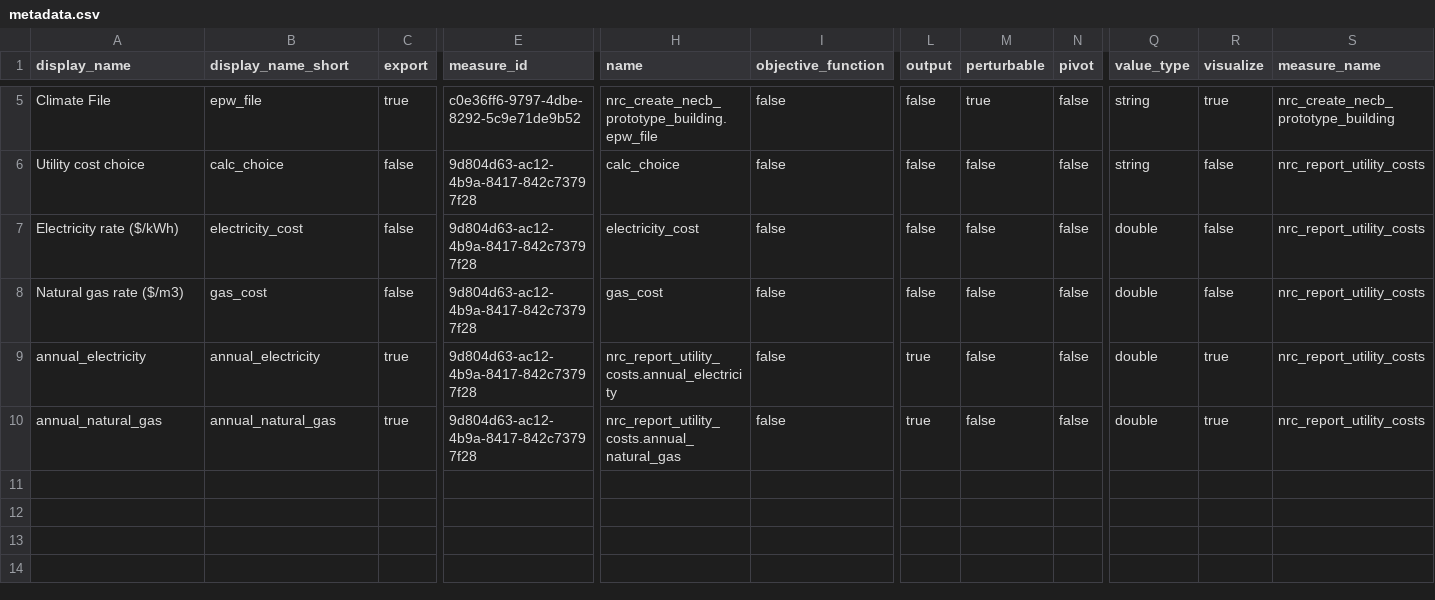
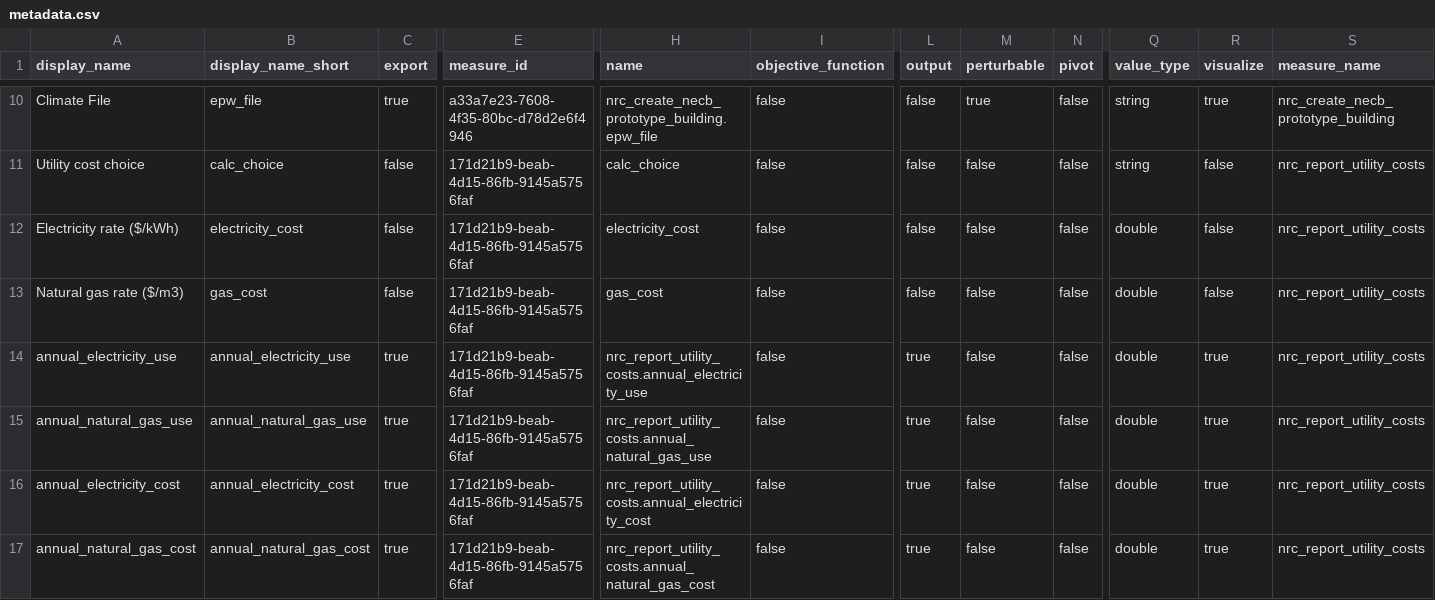
Before and after one commit to nrc-cnrc/OpenStudio-Measures, a CSV file: pat/NECB/localResults/metadata.csv, drawn as a sheet; only a part is shown, gaps mark what is left out; addresses are those after the commit; rows hold the shown columns only; the diff covers the shown part only; the diff names each change by its address in the sheet, - before the commit and + after, or states it on an @@ line.

```diff
--- a/pat/NECB/localResults/metadata.csv
+++ b/pat/NECB/localResults/metadata.csv
-E10 (measure_id): c0e36ff6-9797-4dbe-8292-5c9e71de9b52
+E10 (measure_id): a33a7e23-7608-4f35-80bc-d78d2e6f4946
-E11:E15 (measure_id): 9d804d63-ac12-4b9a-8417-842c73797f28
+E11:E15 (measure_id): 171d21b9-beab-4d15-86fb-9145a5756faf
-A14 (display_name): annual_electricity
+A14 (display_name): annual_electricity_use
-B14 (display_name_short): annual_electricity
+B14 (display_name_short): annual_electricity_use
-H14 (name): nrc_report_utility_costs.annual_electricity
+H14 (name): nrc_report_utility_costs.annual_electricity_use
-A15 (display_name): annual_natural_gas
+A15 (display_name): annual_natural_gas_use
-B15 (display_name_short): annual_natural_gas
+B15 (display_name_short): annual_natural_gas_use
-H15 (name): nrc_report_utility_costs.annual_natural_gas
+H15 (name): nrc_report_utility_costs.annual_natural_gas_use
+row 16: annual_electricity_cost | annual_electricity_cost | true | 171d21b9-beab-4d15-86fb-9145a5756faf | nrc_report_utility_costs.annual_electricity_cost | false | true | false | false | double | true | nrc_report_utility_costs
+row 17: annual_natural_gas_cost | annual_natural_gas_cost | true | 171d21b9-beab-4d15-86fb-9145a5756faf | nrc_report_utility_costs.annual_natural_gas_cost | false | true | false | false | double | true | nrc_report_utility_costs
```
Also changed, not shown: 5 added rows and 3 edited cells elsewhere in this file, 8 other files.
